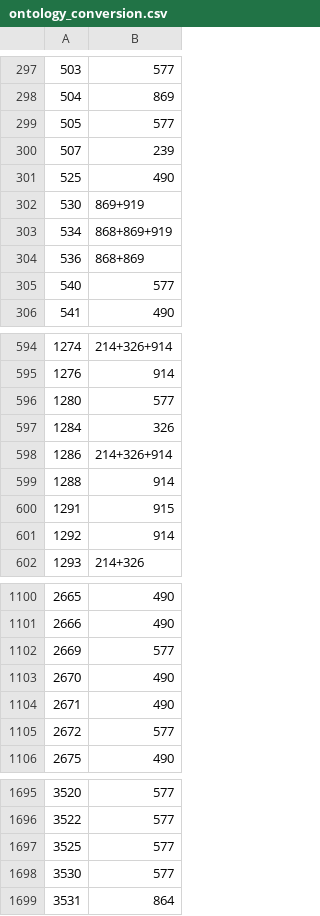
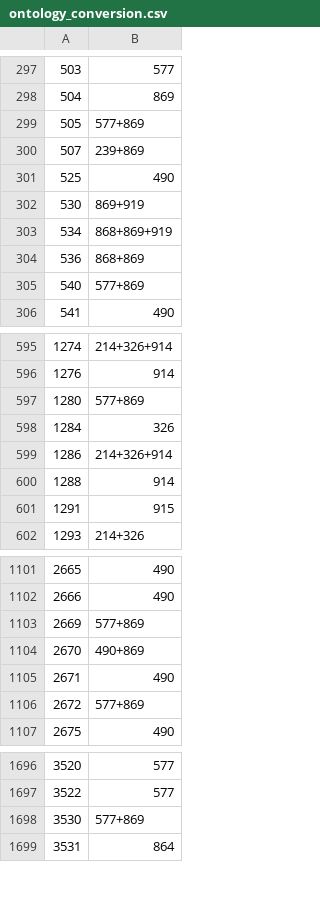
Before and after one commit to City-of-Helsinki/tpr-ilmoituslomake-backend, a CSV file: ilmoituslomake/moderation/management/commands/ontology_conversion.csv, drawn as a sheet; only a part is shown, gaps mark what is left out; removed rows and columns are numbered as before the commit, all else as after; the diff covers the shown part only; the diff names each change by its address in the sheet, - before the commit and + after, or states it on an @@ line.

```diff
--- a/ilmoituslomake/moderation/management/commands/ontology_conversion.csv
+++ b/ilmoituslomake/moderation/management/commands/ontology_conversion.csv
-B299: 577
+B299: 577+869
-B300: 239
+B300: 239+869
-B305: 577
+B305: 577+869
-B597: 577
+B597: 577+869
-row 601: 1292 | 914
-B1103: 577
+B1103: 577+869
-B1104: 490
+B1104: 490+869
-B1106: 577
+B1106: 577+869
-row 1697: 3525 | 577
-B1698: 577
+B1698: 577+869
```
Also changed, not shown: 15 added rows, 2 removed rows and 62 edited cells elsewhere in this file.
